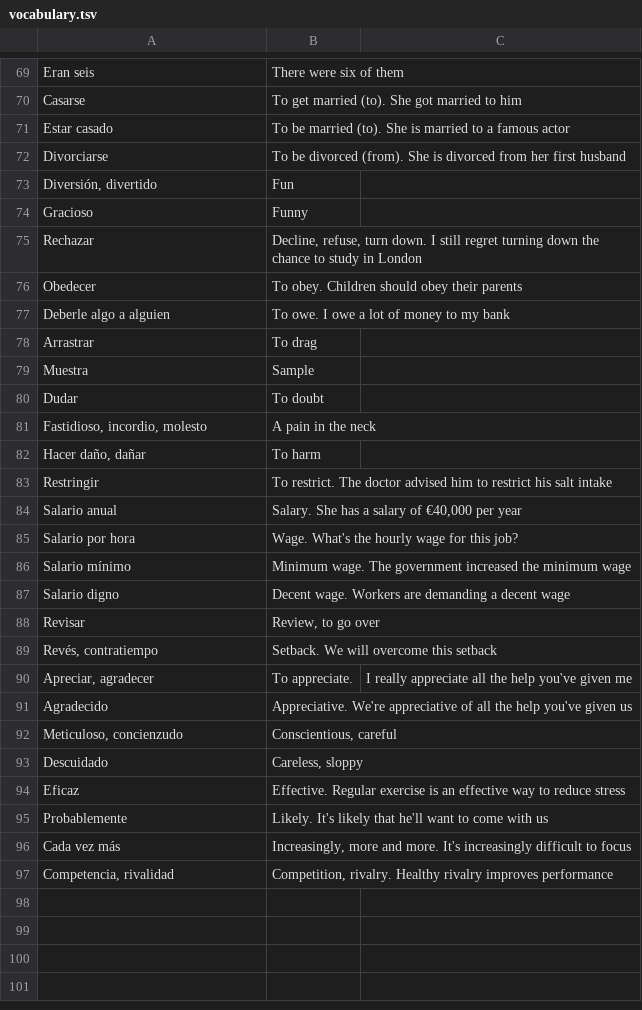
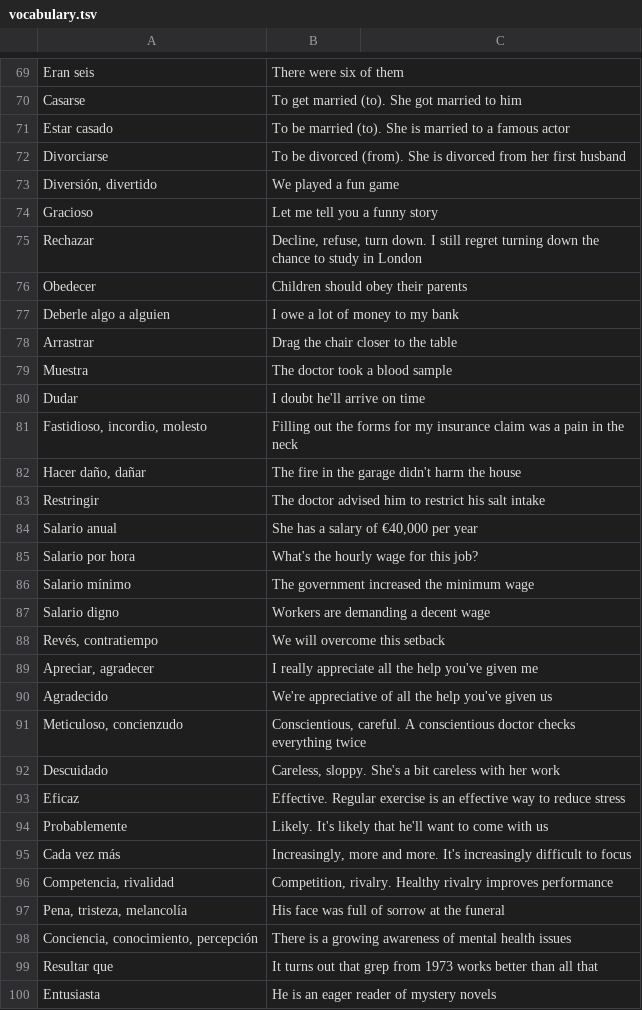
Before and after one commit to stavia/popquiz, a TSV file: data/tsv/vocabulary.tsv, drawn as a sheet; only a part is shown, gaps mark what is left out; the diff covers the shown part only.

Commit message:
Update translations in TSV files: refine phrases in vocabulary, add new entries in pronunciation, and correct a minor typo in notebook.

```diff
--- a/data/tsv/vocabulary.tsv
+++ b/data/tsv/vocabulary.tsv
@@ -72,23 +72,22 @@ Estar casado	To be married (to). She is married to a famous actor
 Divorciarse	To be divorced (from). She is divorced from her first husband
-Diversión, divertido	Fun
-Gracioso	Funny
+Diversión, divertido	We played a fun game
+Gracioso	Let me tell you a funny story
 Rechazar	Decline, refuse, turn down. I still regret turning down the chance to study in London
-Obedecer	To obey. Children should obey their parents
-Deberle algo a alguien	To owe. I owe a lot of money to my bank
-Arrastrar	To drag
-Muestra	Sample
-Dudar	To doubt
-Fastidioso, incordio, molesto	A pain in the neck
-Hacer daño, dañar	To harm
-Restringir	To restrict. The doctor advised him to restrict his salt intake
-Salario anual	Salary. She has a salary of €40,000 per year
-Salario por hora	Wage. What's the hourly wage for this job?
-Salario mínimo	Minimum wage. The government increased the minimum wage
-Salario digno	Decent wage. Workers are demanding a decent wage
-Revisar	Review, to go over
-Revés, contratiempo	Setback. We will overcome this setback
-Apreciar, agradecer	To appreciate.	I really appreciate all the help you've given me
-Agradecido	Appreciative. We're appreciative of all the help you've given us
-Meticuloso, concienzudo	Conscientious, careful
-Descuidado	Careless, sloppy
+Obedecer	Children should obey their parents
+Deberle algo a alguien	I owe a lot of money to my bank
+Arrastrar	Drag the chair closer to the table
+Muestra	The doctor took a blood sample
+Dudar	I doubt he'll arrive on time
+Fastidioso, incordio, molesto	Filling out the forms for my insurance claim was a pain in the neck
+Hacer daño, dañar	The fire in the garage didn't harm the house
+Restringir	The doctor advised him to restrict his salt intake
+Salario anual	She has a salary of €40,000 per year
+Salario por hora	What's the hourly wage for this job?
+Salario mínimo	The government increased the minimum wage
+Salario digno	Workers are demanding a decent wage
+Revés, contratiempo	We will overcome this setback
+Apreciar, agradecer	I really appreciate all the help you've given me
+Agradecido	We're appreciative of all the help you've given us
+Meticuloso, concienzudo	Conscientious, careful. A conscientious doctor checks everything twice
+Descuidado	Careless, sloppy. She's a bit careless with her work
 Eficaz	Effective. Regular exercise is an effective way to reduce stress
@@ -97 +96,5 @@ Cada vez más	Increasingly, more and more. It's increasingly difficult to focus
 Competencia, rivalidad	Competition, rivalry. Healthy rivalry improves performance
+Pena, tristeza, melancolía	His face was full of sorrow at the funeral
+Conciencia, conocimiento, percepción	There is a growing awareness of mental health issues
+Resultar que	It turns out that grep from 1973 works better than all that
+Entusiasta	He is an eager reader of mystery novels
```
Also changed, not shown: 16 added rows, 6 removed rows and 33 edited cells elsewhere in this file, data/tsv/notebook.tsv, data/tsv/pronunciation.tsv.
